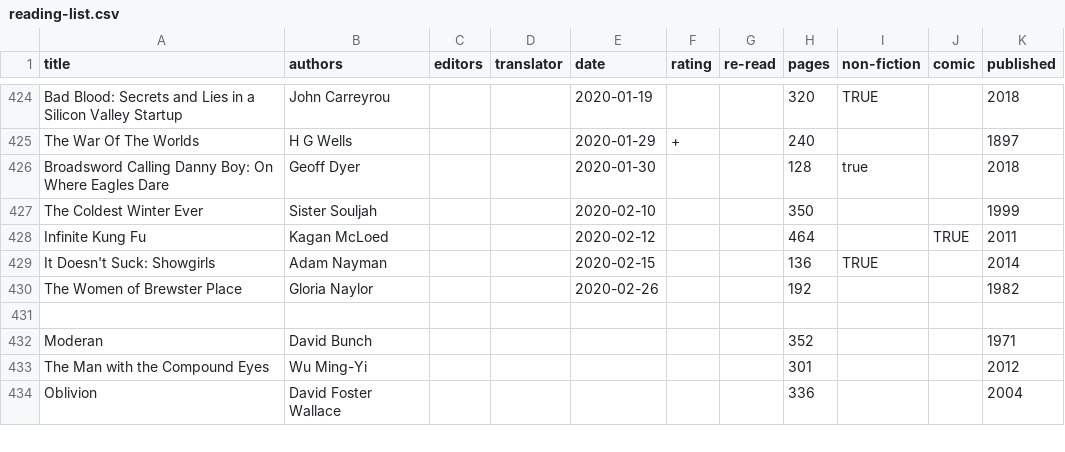
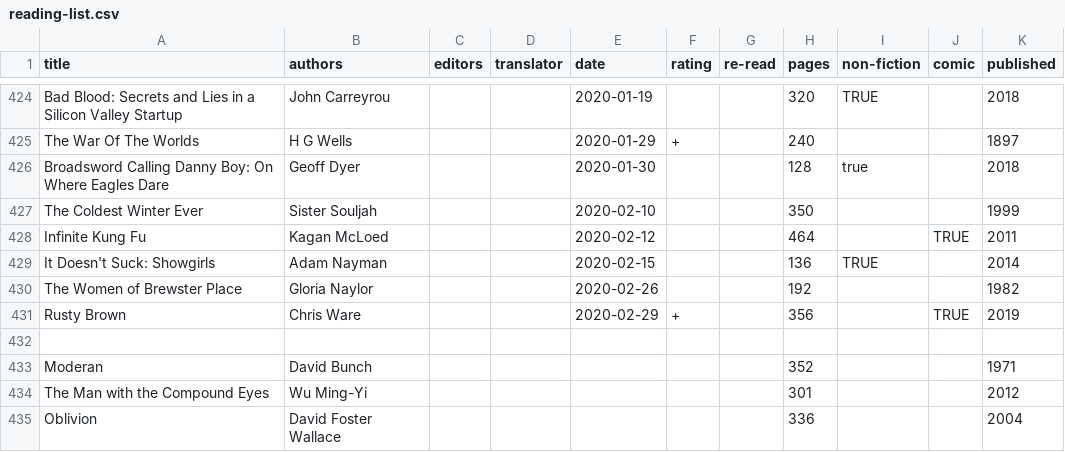
Before and after one commit to tomgp/books, a CSV file: reading-list.csv, drawn as a sheet; only a part is shown, gaps mark what is left out.

Commit message:
rusty brown

```diff
--- a/reading-list.csv
+++ b/reading-list.csv
@@ -430,2 +430,3 @@ It Doesn't Suck: Showgirls,Adam Nayman,,,2020-02-15,,,136,TRUE,,2014
 The Women of Brewster Place,Gloria Naylor,,,2020-02-26,,,192,,,1982
+Rusty Brown,Chris Ware,,,2020-02-29,+,,356,,TRUE,2019
 
```
Also changed, not shown: 1 other file.
